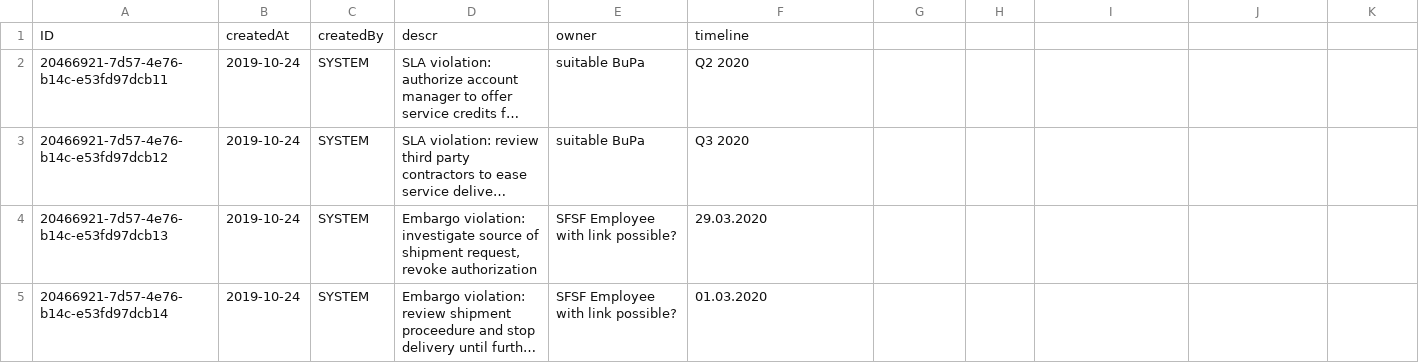
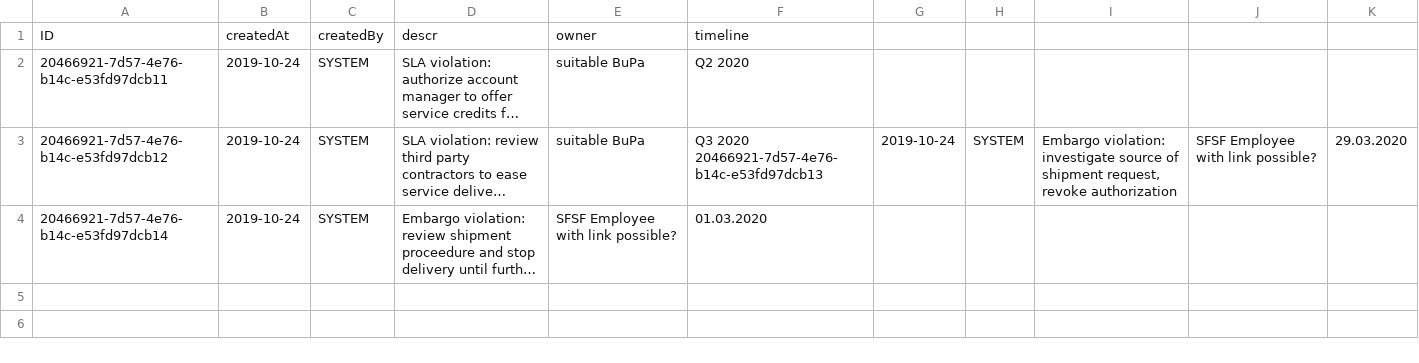
Before and after one commit to SAP-samples/btp-side-by-side-extension-learning-journey, a CSV file: db/data/riskmanagement-Mitigations.csv, drawn as a sheet; long unchanged cells end in …; the diff names each change by its address in the sheet, - before the commit and + after, or states it on an @@ line.

```diff
--- a/db/data/riskmanagement-Mitigations.csv
+++ b/db/data/riskmanagement-Mitigations.csv
-F3: Q3 2020
+F3: Q3 2020 20466921-7d57-4e76-b14c-e53fd97dcb13
-G3: (empty)
+G3: 2019-10-24
-H3: (empty)
+H3: SYSTEM
-I3: (empty)
+I3: Embargo violation: investigate source of shipment request, revoke authorization
-J3: (empty)
+J3: SFSF Employee with link possible?
-K3: (empty)
+K3: 29.03.2020
-row 4: 20466921-7d57-4e76-b14c-e53fd97dcb13 | 2019-10-24 | SYSTEM | Embargo violation: investigate source of shipment request, revoke authorization | SFSF Employee with link possible? | 29.03.2020
```
Also changed, not shown: db/data/riskmanagement-Risks.csv, 24 other files.
